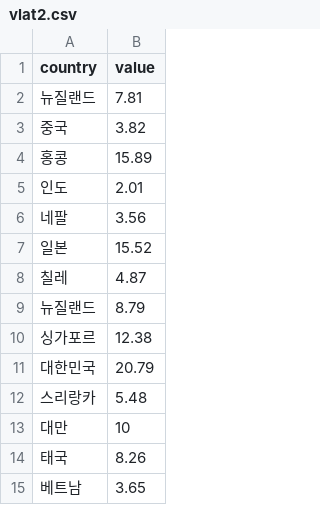
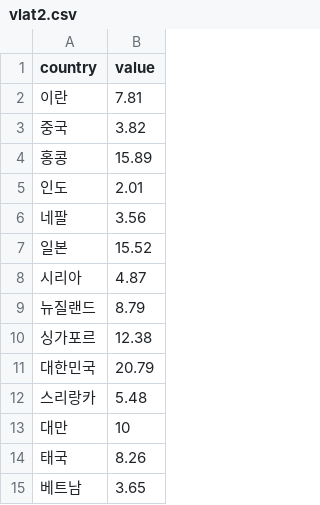
Before and after one commit to nini12091/vlat, a CSV file: vlat2.csv, drawn as a sheet.

Commit message:
Update vlat2.csv

```diff
--- a/vlat2.csv
+++ b/vlat2.csv
@@ -1,3 +1,3 @@
 country,value
-뉴질랜드,7.81
+이란,7.81
 중국,3.82
@@ -7,3 +7,3 @@ country,value
 일본,15.52
-칠레,4.87
+시리아,4.87
 뉴질랜드,8.79
```
